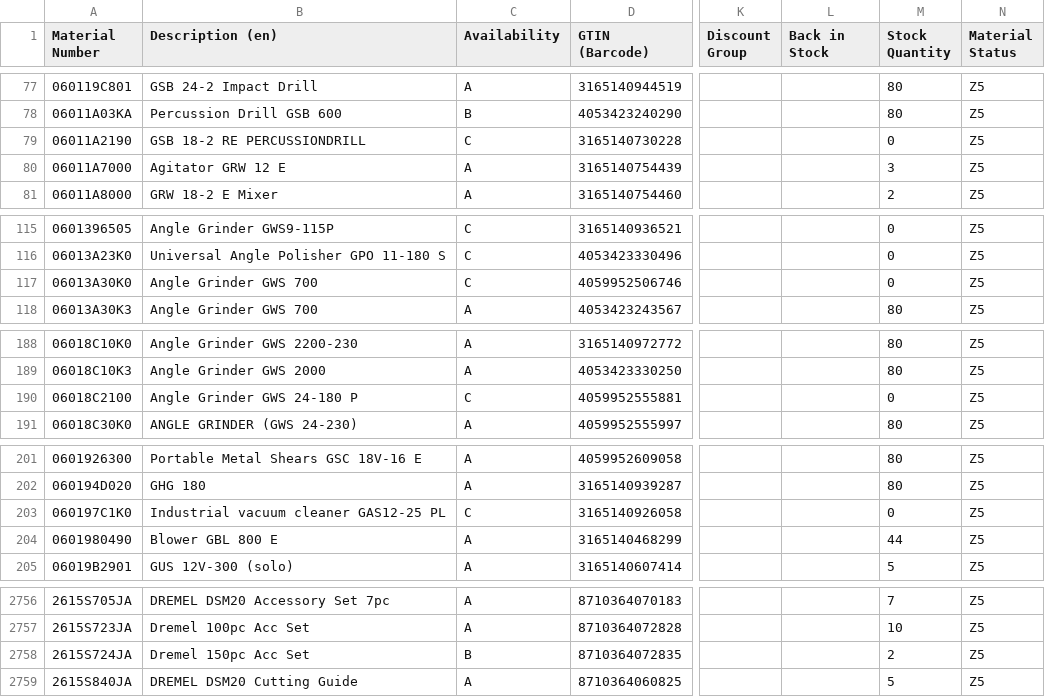
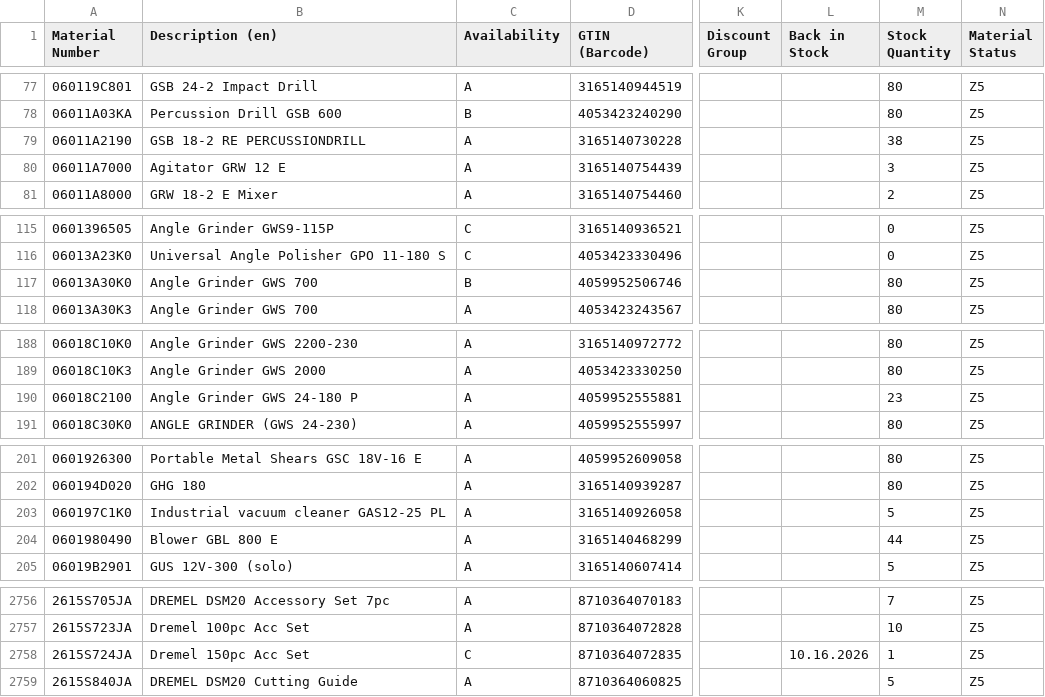
Before and after one commit to mahaveerchavda/bosch-stock-sync, a CSV file: bosch_stock_export.csv, drawn as a sheet; only a part is shown, gaps mark what is left out; the diff covers the shown part only; the diff names each change by its address in the sheet, - before the commit and + after, or states it on an @@ line.

```diff
--- a/bosch_stock_export.csv
+++ b/bosch_stock_export.csv
-C79 (Availability): C
+C79 (Availability): A
-M79 (Stock Quantity): 0
+M79 (Stock Quantity): 38
-C117 (Availability): C
+C117 (Availability): B
-M117 (Stock Quantity): 0
+M117 (Stock Quantity): 80
-C190 (Availability): C
+C190 (Availability): A
-M190 (Stock Quantity): 0
+M190 (Stock Quantity): 23
-C203 (Availability): C
+C203 (Availability): A
-M203 (Stock Quantity): 0
+M203 (Stock Quantity): 5
-C2758 (Availability): B
+C2758 (Availability): C
-L2758 (Back in Stock): (empty)
+L2758 (Back in Stock): 10.16.2026
-M2758 (Stock Quantity): 2
+M2758 (Stock Quantity): 1
```
Also changed, not shown: 41 edited cells elsewhere in this file, sync_log.csv, 1 other file.
